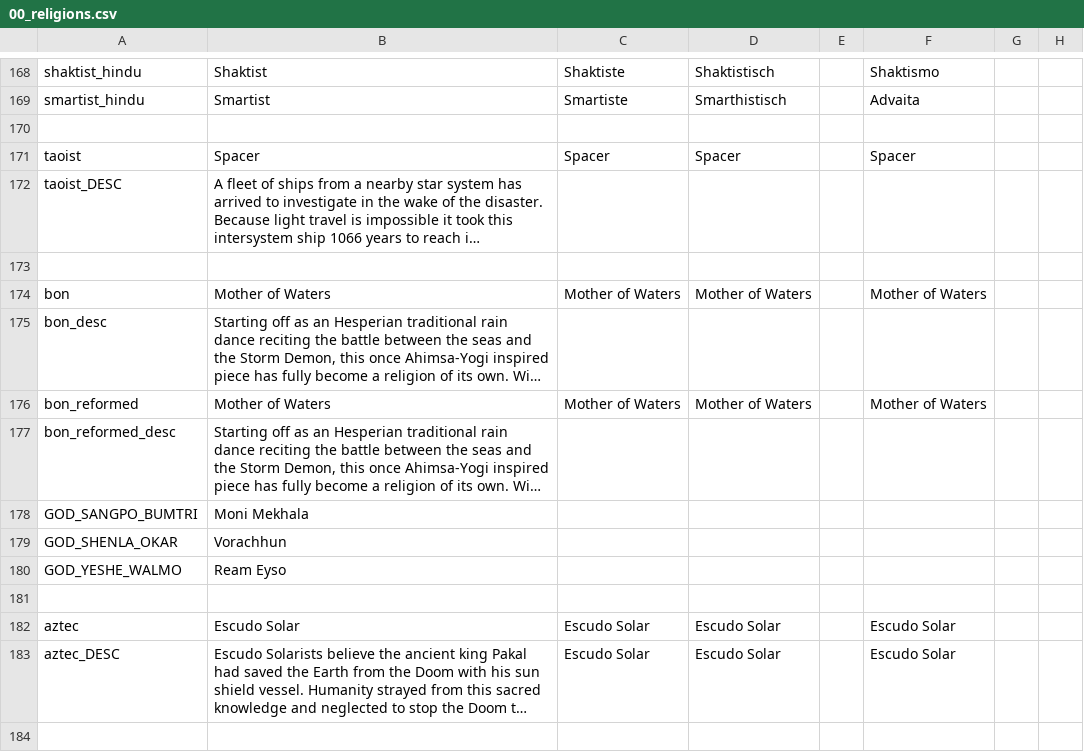
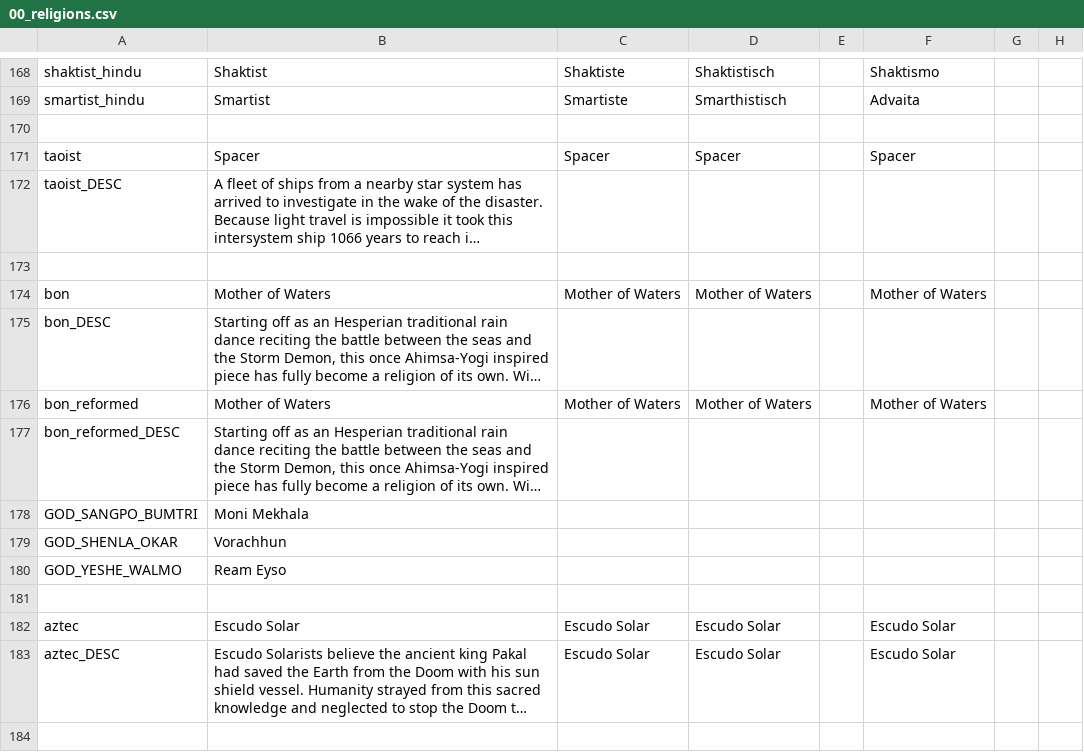
Before and after one commit to Zombaxx/MiddleMars, a CSV file: Middle Mars/localisation/00_religions.csv, drawn as a sheet; only a part is shown, gaps mark what is left out; long unchanged cells end in …; the diff names each change by its address in the sheet, - before the commit and + after, or states it on an @@ line.

```diff
--- a/Middle Mars/localisation/00_religions.csv
+++ b/Middle Mars/localisation/00_religions.csv
-A175: bon_desc
+A175: bon_DESC
-A177: bon_reformed_desc
+A177: bon_reformed_DESC
```
Also changed, not shown: 2 other files.
